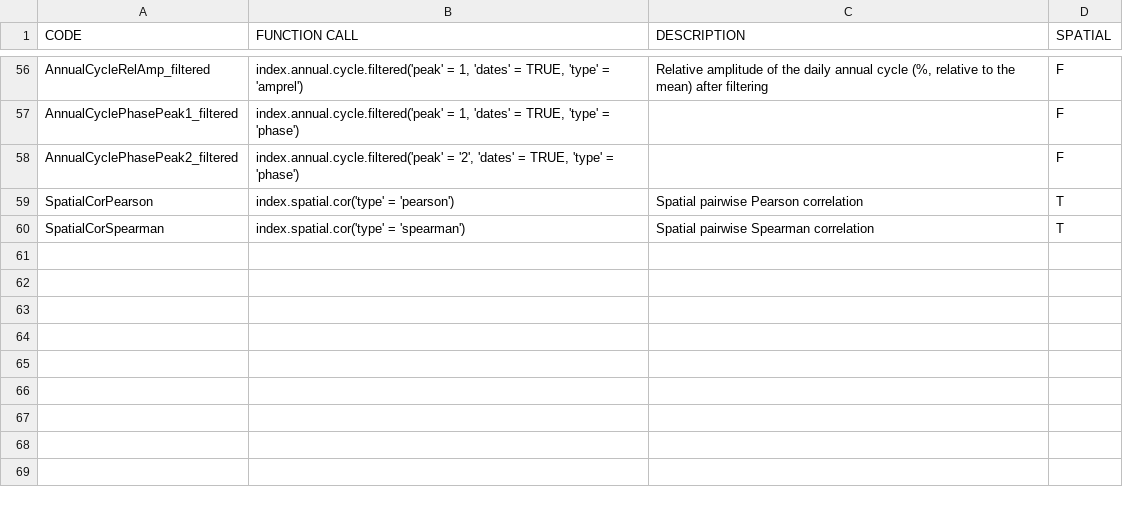
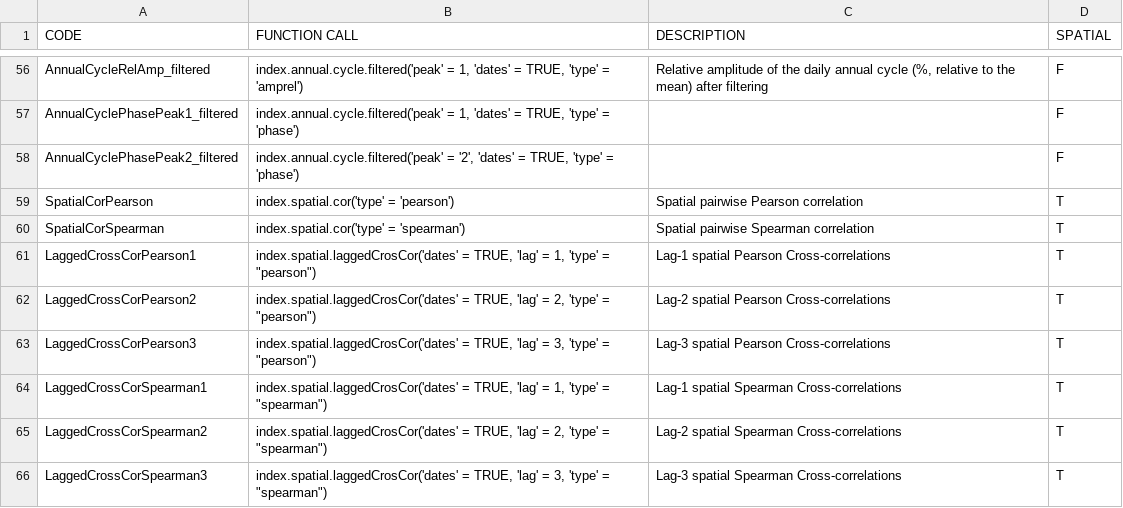
Before and after one commit to SantanderMetGroup/VALUE, a CSV file: inst/lookup_tables/indices.csv, drawn as a sheet; only a part is shown, gaps mark what is left out.

Commit message:
- Added 6 new spatial indices: lagged cross-correlations. -- implemented index.spatial.laggedCrosCor. -- pbapply library is now an import.
- valueIndex2D now handles parallel options.

```diff
--- a/inst/lookup_tables/indices.csv
+++ b/inst/lookup_tables/indices.csv
@@ -60 +60,7 @@ SpatialCorPearson;index.spatial.cor('type' = 'pearson');Spatial pairwise Pearson
 SpatialCorSpearman;index.spatial.cor('type' = 'spearman');Spatial pairwise Spearman correlation;T
+LaggedCrossCorPearson1;index.spatial.laggedCrosCor('dates' = TRUE, 'lag' = 1, 'type' = "pearson");Lag-1 spatial Pearson Cross-correlations;T
+LaggedCrossCorPearson2;index.spatial.laggedCrosCor('dates' = TRUE, 'lag' = 2, 'type' = "pearson");Lag-2 spatial Pearson Cross-correlations;T
+LaggedCrossCorPearson3;index.spatial.laggedCrosCor('dates' = TRUE, 'lag' = 3, 'type' = "pearson");Lag-3 spatial Pearson Cross-correlations;T
+LaggedCrossCorSpearman1;index.spatial.laggedCrosCor('dates' = TRUE, 'lag' = 1, 'type' = "spearman");Lag-1 spatial Spearman Cross-correlations;T
+LaggedCrossCorSpearman2;index.spatial.laggedCrosCor('dates' = TRUE, 'lag' = 2, 'type' = "spearman");Lag-2 spatial Spearman Cross-correlations;T
+LaggedCrossCorSpearman3;index.spatial.laggedCrosCor('dates' = TRUE, 'lag' = 3, 'type' = "spearman");Lag-3 spatial Spearman Cross-correlations;T
```
Also changed, not shown: 7 other files.
